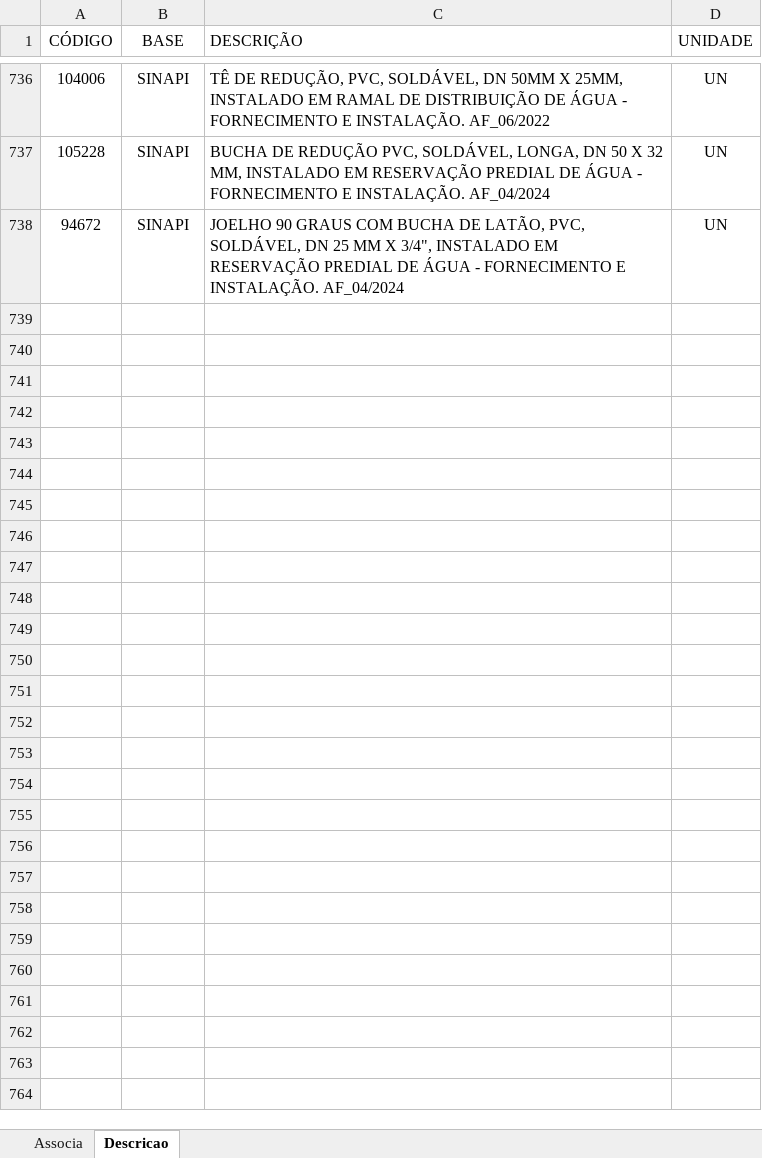
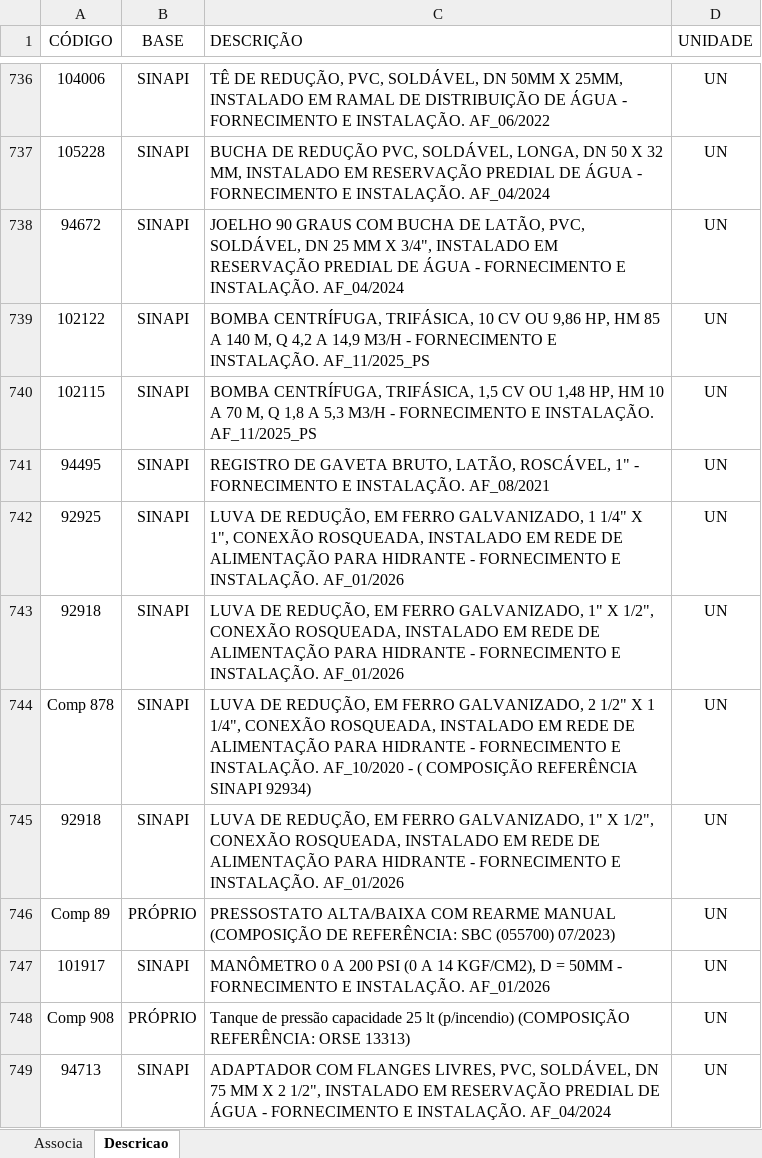
Before and after one commit to rodioegiufao/farmacia_janio, an Excel workbook: 3D/base_de_dados.xlsx, sheet Descricao, drawn as a sheet; only a part is shown, gaps mark what is left out; values as stored, in another font and other column widths than the file's, no borders; the diff names each change by its address in the sheet, - before the commit and + after, or states it on an @@ line.

Commit message:
Add files via upload

```diff
--- a/3D/base_de_dados.xlsx (sheet Descricao)
+++ b/3D/base_de_dados.xlsx (sheet Descricao)
+row 739: 102122 | SINAPI | BOMBA CENTRÍFUGA, TRIFÁSICA, 10 CV OU 9,86 HP, HM 85 A 140 M, Q 4,2 A 14,9 M3/H - FORNECIMENTO E INSTALAÇÃO. AF_11/2025_PS | UN
+row 740: 102115 | SINAPI | BOMBA CENTRÍFUGA, TRIFÁSICA, 1,5 CV OU 1,48 HP, HM 10 A 70 M, Q 1,8 A 5,3 M3/H - FORNECIMENTO E INSTALAÇÃO. AF_11/2025_PS | UN
+row 741: 94495 | SINAPI | REGISTRO DE GAVETA BRUTO, LATÃO, ROSCÁVEL, 1" - FORNECIMENTO E INSTALAÇÃO. AF_08/2021 | UN
+row 742: 92925 | SINAPI | LUVA DE REDUÇÃO, EM FERRO GALVANIZADO, 1 1/4" X 1", CONEXÃO ROSQUEADA, INSTALADO EM REDE DE ALIMENTAÇÃO PARA HIDRANTE - FORNECIMENTO E INSTALAÇÃO. AF_01/2026 | UN
+row 743: 92918 | SINAPI | LUVA DE REDUÇÃO, EM FERRO GALVANIZADO, 1" X 1/2", CONEXÃO ROSQUEADA, INSTALADO EM REDE DE ALIMENTAÇÃO PARA HIDRANTE - FORNECIMENTO E INSTALAÇÃO. AF_01/2026 | UN
+row 744: Comp 878 | SINAPI | LUVA DE REDUÇÃO, EM FERRO GALVANIZADO, 2 1/2" X 1 1/4", CONEXÃO ROSQUEADA, INSTALADO EM REDE DE ALIMENTAÇÃO PARA HIDRANTE - FORNECIMENTO E INSTALAÇÃO. AF_10/2020 - ( COMPOSIÇÃO REFERÊNCIA SINAPI 92934) | UN
+row 745: 92918 | SINAPI | LUVA DE REDUÇÃO, EM FERRO GALVANIZADO, 1" X 1/2", CONEXÃO ROSQUEADA, INSTALADO EM REDE DE ALIMENTAÇÃO PARA HIDRANTE - FORNECIMENTO E INSTALAÇÃO. AF_01/2026 | UN
+row 746: Comp 89 | PRÓPRIO | PRESSOSTATO ALTA/BAIXA COM REARME MANUAL (COMPOSIÇÃO DE REFERÊNCIA: SBC (055700) 07/2023) | UN
+row 747: 101917 | SINAPI | MANÔMETRO 0 A 200 PSI (0 A 14 KGF/CM2), D = 50MM - FORNECIMENTO E INSTALAÇÃO. AF_01/2026 | UN
+row 748: Comp 908 | PRÓPRIO | Tanque de pressão capacidade 25 lt (p/incendio) (COMPOSIÇÃO REFERÊNCIA: ORSE 13313) | UN
+row 749: 94713 | SINAPI | ADAPTADOR COM FLANGES LIVRES, PVC, SOLDÁVEL, DN 75 MM X 2 1/2", INSTALADO EM RESERVAÇÃO PREDIAL DE ÁGUA - FORNECIMENTO E INSTALAÇÃO. AF_04/2024 | UN
```
Also changed, not shown: sheet Associa.
